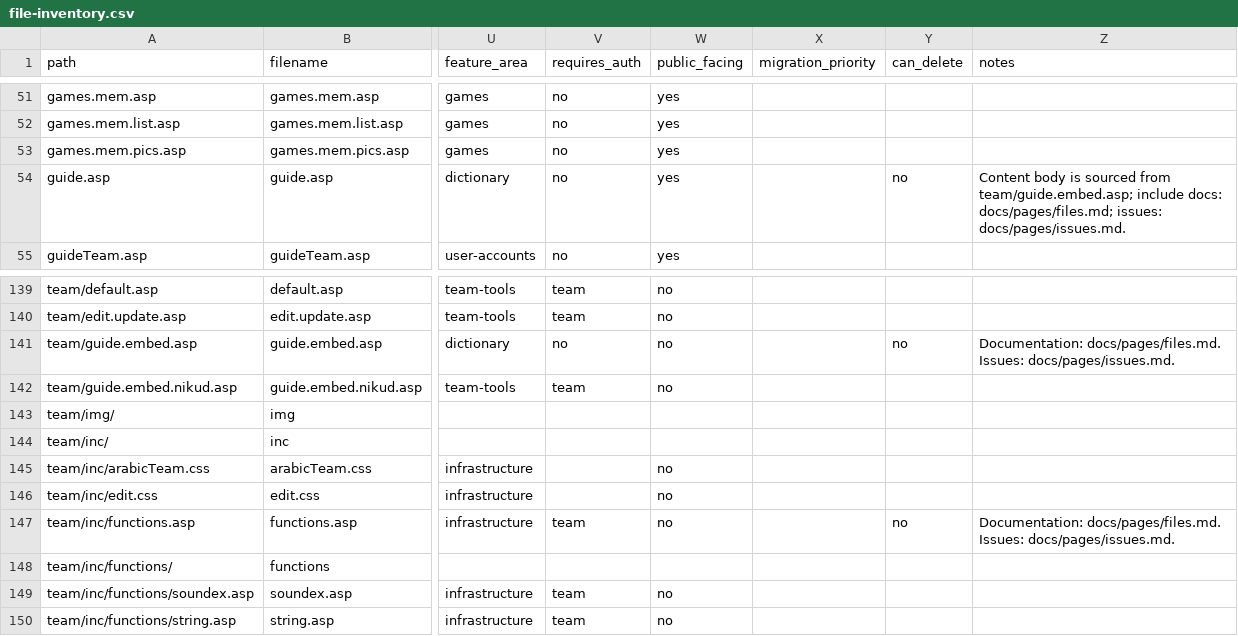
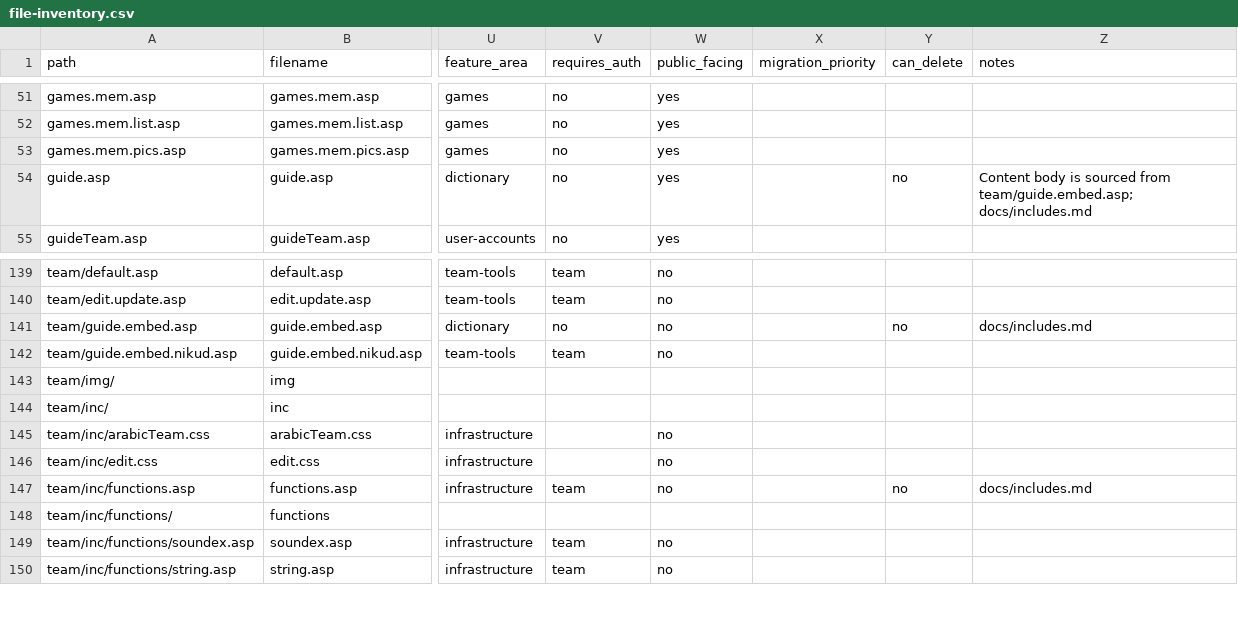
Before and after one commit to madrasafree/spoken-arabic-dictionary, a CSV file: docs/file-inventory.csv, drawn as a sheet; only a part is shown, gaps mark what is left out; the diff covers the shown part only; the diff names each change by its address in the sheet, - before the commit and + after, or states it on an @@ line.

```diff
--- a/docs/file-inventory.csv
+++ b/docs/file-inventory.csv
-Z54 (notes): …from team/guide.embed.asp; include docs: docs/pages/files.md; issues: docs/pages/issues.md.
+Z54 (notes): …from team/guide.embed.asp; docs/includes.md
-Z141 (notes): Documentation: docs/pages/files.md. Issues: docs/pages/issues.md.
+Z141 (notes): docs/includes.md
-Z147 (notes): Documentation: docs/pages/files.md. Issues: docs/pages/issues.md.
+Z147 (notes): docs/includes.md
```
Also changed, not shown: 14 edited cells elsewhere in this file, 7 other files.
